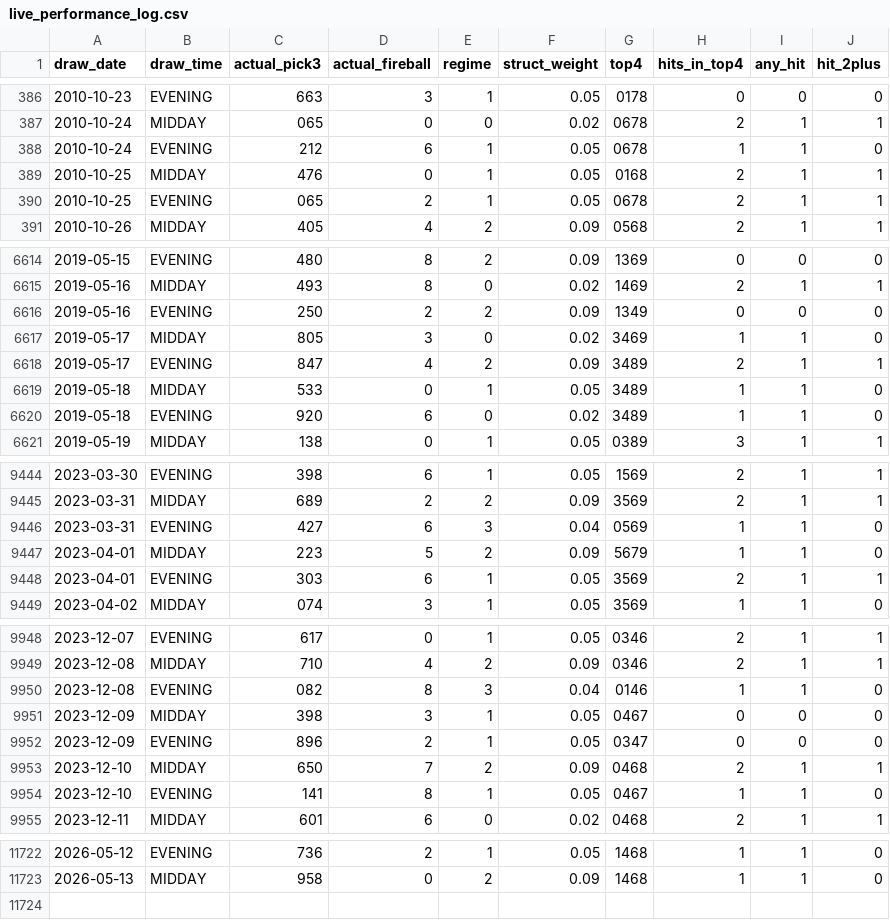
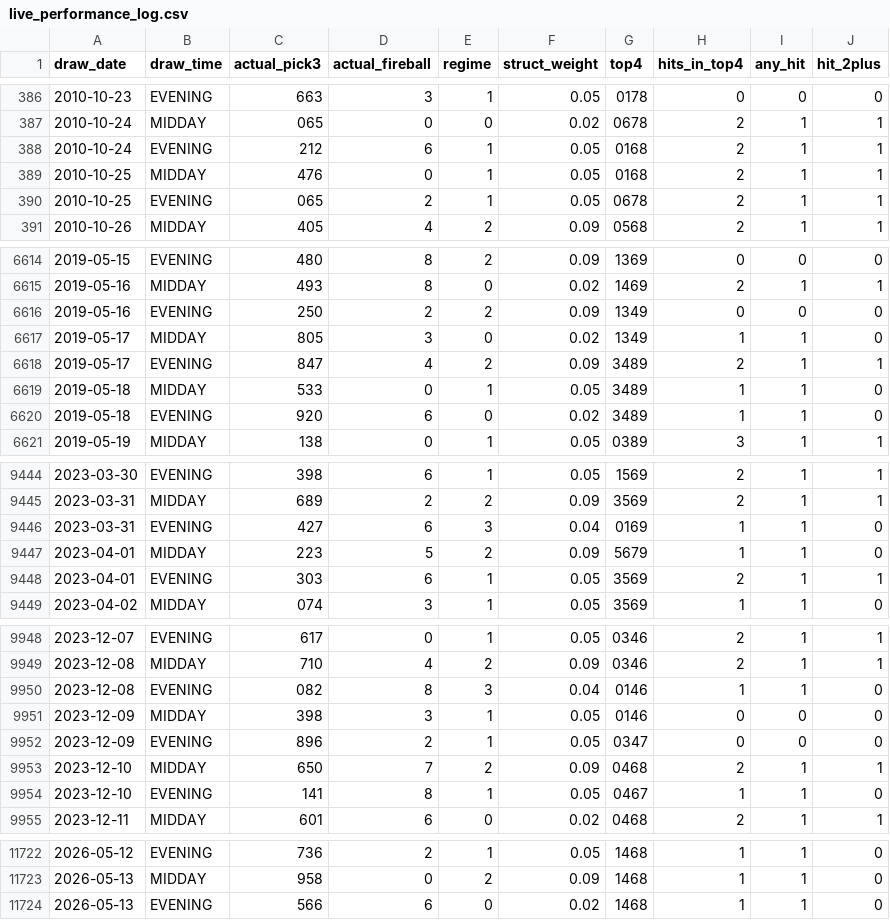
Before and after one commit to Fluffyballs78/il-pick3-pipeline, a CSV file: data/live_performance_log.csv, drawn as a sheet; only a part is shown, gaps mark what is left out.

```diff
--- a/data/live_performance_log.csv
+++ b/data/live_performance_log.csv
@@ -387,3 +387,3 @@ draw_date,draw_time,actual_pick3,actual_fireball,regime,struct_weight,top4,hits_
 2010-10-24,MIDDAY,065,0,0,0.02,0678,2,1,1
-2010-10-24,EVENING,212,6,1,0.05,0678,1,1,0
+2010-10-24,EVENING,212,6,1,0.05,0168,2,1,1
 2010-10-25,MIDDAY,476,0,1,0.05,0168,2,1,1
@@ -6616,3 +6616,3 @@ draw_date,draw_time,actual_pick3,actual_fireball,regime,struct_weight,top4,hits_
 2019-05-16,EVENING,250,2,2,0.09,1349,0,0,0
-2019-05-17,MIDDAY,805,3,0,0.02,3469,1,1,0
+2019-05-17,MIDDAY,805,3,0,0.02,1349,1,1,0
 2019-05-17,EVENING,847,4,2,0.09,3489,2,1,1
@@ -9445,3 +9445,3 @@ draw_date,draw_time,actual_pick3,actual_fireball,regime,struct_weight,top4,hits_
 2023-03-31,MIDDAY,689,2,2,0.09,3569,2,1,1
-2023-03-31,EVENING,427,6,3,0.04,0569,1,1,0
+2023-03-31,EVENING,427,6,3,0.04,0169,1,1,0
 2023-04-01,MIDDAY,223,5,2,0.09,5679,1,1,0
@@ -9950,3 +9950,3 @@ draw_date,draw_time,actual_pick3,actual_fireball,regime,struct_weight,top4,hits_
 2023-12-08,EVENING,082,8,3,0.04,0146,1,1,0
-2023-12-09,MIDDAY,398,3,1,0.05,0467,0,0,0
+2023-12-09,MIDDAY,398,3,1,0.05,0146,0,0,0
 2023-12-09,EVENING,896,2,1,0.05,0347,0,0,0
@@ -11723 +11723,2 @@ draw_date,draw_time,actual_pick3,actual_fireball,regime,struct_weight,top4,hits_
 2026-05-13,MIDDAY,958,0,2,0.09,1468,1,1,0
+2026-05-13,EVENING,566,6,0,0.02,1468,1,1,0
```
Also changed, not shown: 8 other files.
